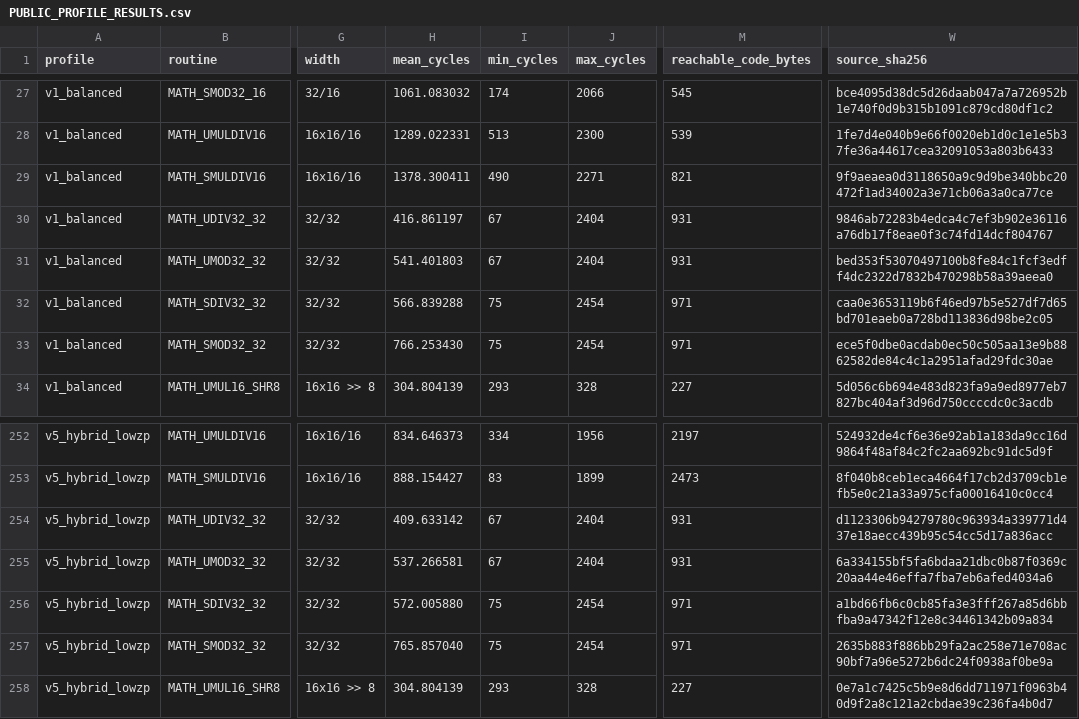
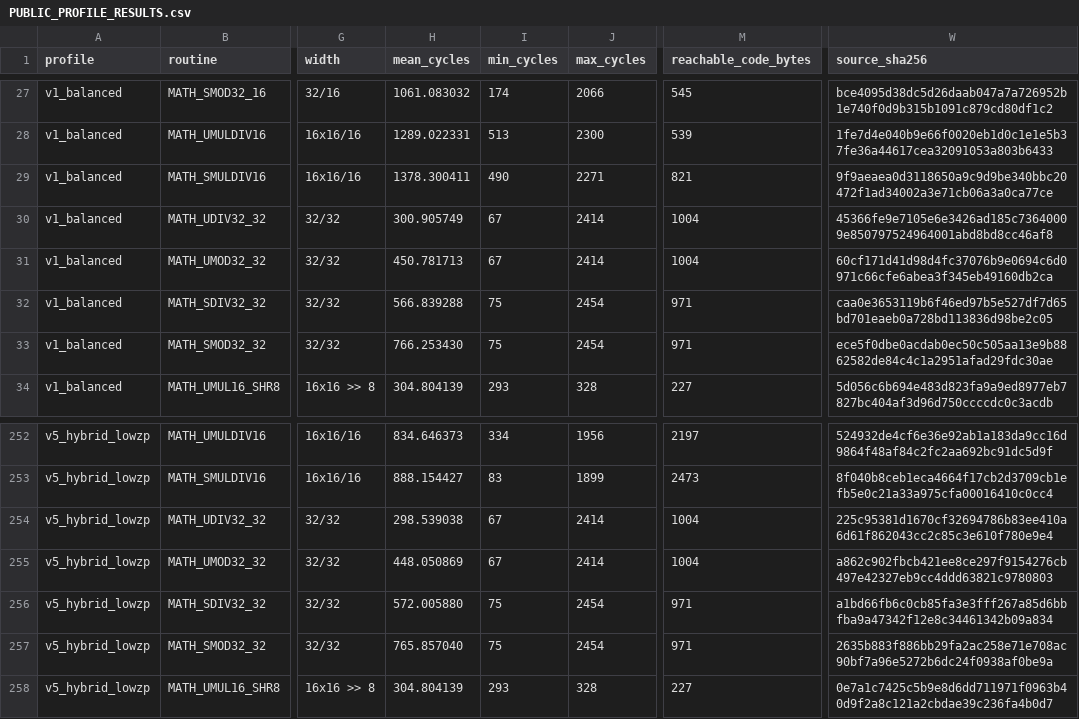
Before and after one commit to floppyrom/C64-Math-Library, a CSV file: benchmarks/PUBLIC_PROFILE_RESULTS.csv, drawn as a sheet; only a part is shown, gaps mark what is left out; the diff names each change by its address in the sheet, - before the commit and + after, or states it on an @@ line.

```diff
--- a/benchmarks/PUBLIC_PROFILE_RESULTS.csv
+++ b/benchmarks/PUBLIC_PROFILE_RESULTS.csv
-H30 (mean_cycles): 416.861197
+H30 (mean_cycles): 300.905749
-J30:J31 (max_cycles): 2404
+J30:J31 (max_cycles): 2414
-M30:M31 (reachable_code_bytes): 931
+M30:M31 (reachable_code_bytes): 1004
-W30 (source_sha256): 9846ab72283b4edca4c7ef3b902e36116a76db17f8eae0f3c74fd14dcf804767
+W30 (source_sha256): 45366fe9e7105e6e3426ad185c73640009e850797524964001abd8bd8cc46af8
-H31 (mean_cycles): 541.401803
+H31 (mean_cycles): 450.781713
-W31 (source_sha256): bed353f53070497100b8fe84c1fcf3edff4dc2322d7832b470298b58a39aeea0
+W31 (source_sha256): 60cf171d41d98d4fc37076b9e0694c6d0971c66cfe6abea3f345eb49160db2ca
-H254 (mean_cycles): 409.633142
+H254 (mean_cycles): 298.539038
-J254:J255 (max_cycles): 2404
+J254:J255 (max_cycles): 2414
-M254:M255 (reachable_code_bytes): 931
+M254:M255 (reachable_code_bytes): 1004
-W254 (source_sha256): d1123306b94279780c963934a339771d437e18aecc439b95c54cc5d17a836acc
+W254 (source_sha256): 225c95381d1670cf32694786b83ee410a6d61f862043cc2c85c3e610f780e9e4
-H255 (mean_cycles): 537.266581
+H255 (mean_cycles): 448.050869
-W255 (source_sha256): 6a334155bf5fa6bdaa21dbc0b87f0369c20aa44e46effa7fba7eb6afed4034a6
+W255 (source_sha256): a862c902fbcb421ee8ce297f9154276cb497e42327eb9cc4ddd63821c9780803
```
Also changed, not shown: benchmarks/UNSIGNED_COMMON_PROFILE_RESULTS.csv, docs/CONSOLIDATED_ROUTINE_TABLE.csv, 32 other files.
